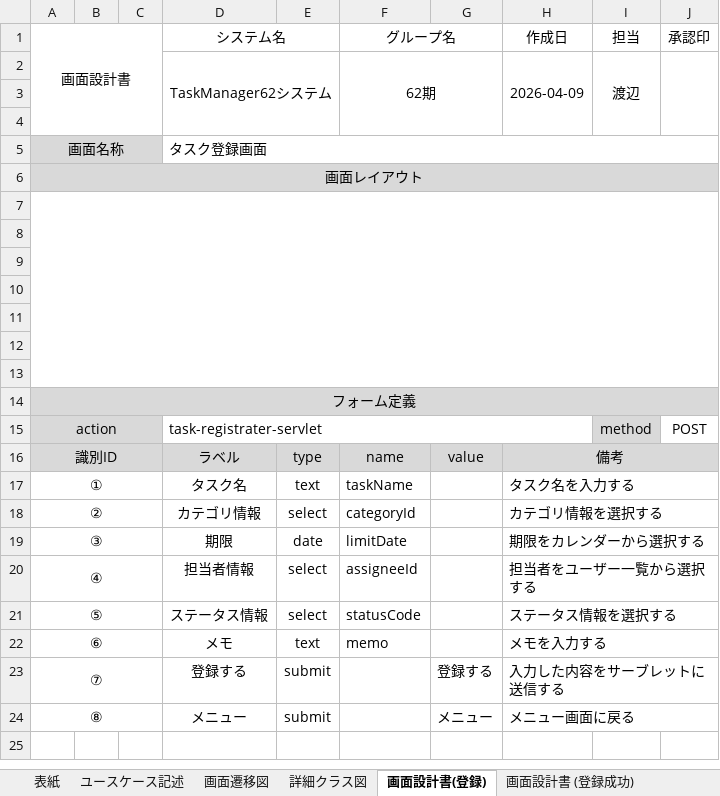
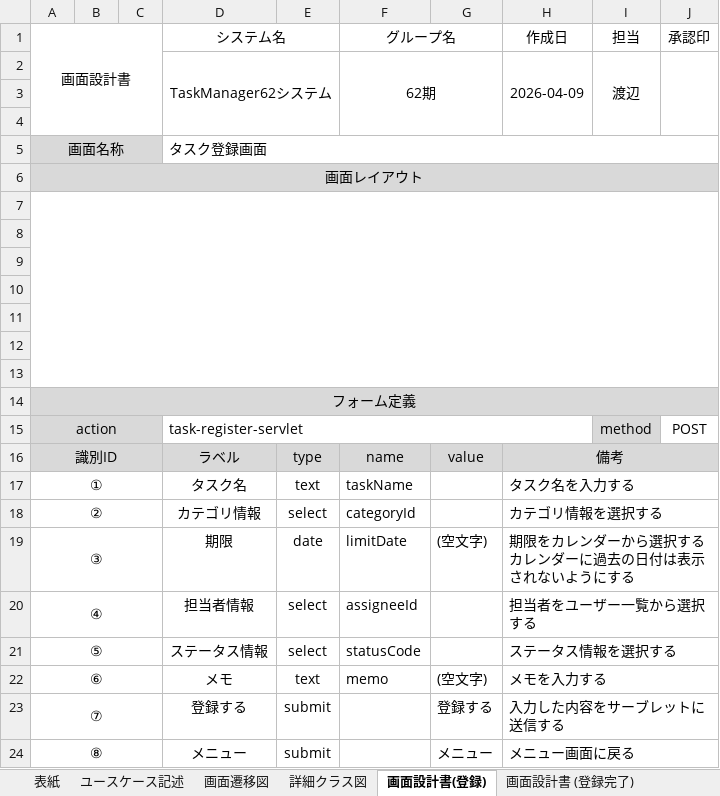
Before and after one commit to comsize-honiden/TaskManager62, an Excel workbook: document/成果物ドキュメント_タスク登録機能.xlsx, sheet 画面設計書(登録), drawn as a sheet; values as stored, in another font and other column widths than the file's, no borders; charts and pictures not drawn; ↵ is a line break in a cell; the diff names each change by its address in the sheet, - before the commit and + after, or states it on an @@ line.

```diff
--- a/document/成果物ドキュメント_タスク登録機能.xlsx (sheet 画面設計書(登録))
+++ b/document/成果物ドキュメント_タスク登録機能.xlsx (sheet 画面設計書(登録))
-sheet tab: 画面設計書 (登録成功)
+sheet tab: 画面設計書 (登録完了)
-D15 (システム名): task-registrater-servlet
+D15 (システム名): task-register-servlet
-G19: (empty)
+G19: (空文字)
-H19 (作成日): 期限をカレンダーから選択する
+H19 (作成日): 期限をカレンダーから選択する ↵ カレンダーに過去の日付は表示されないようにする
-G22: (empty)
+G22: (空文字)
```
Also changed, not shown: sheet ユースケース記述, sheet 画面設計書(登録エラー), sheet 画面設計書 (登録完了), other sheet tabs, charts or pictures.
